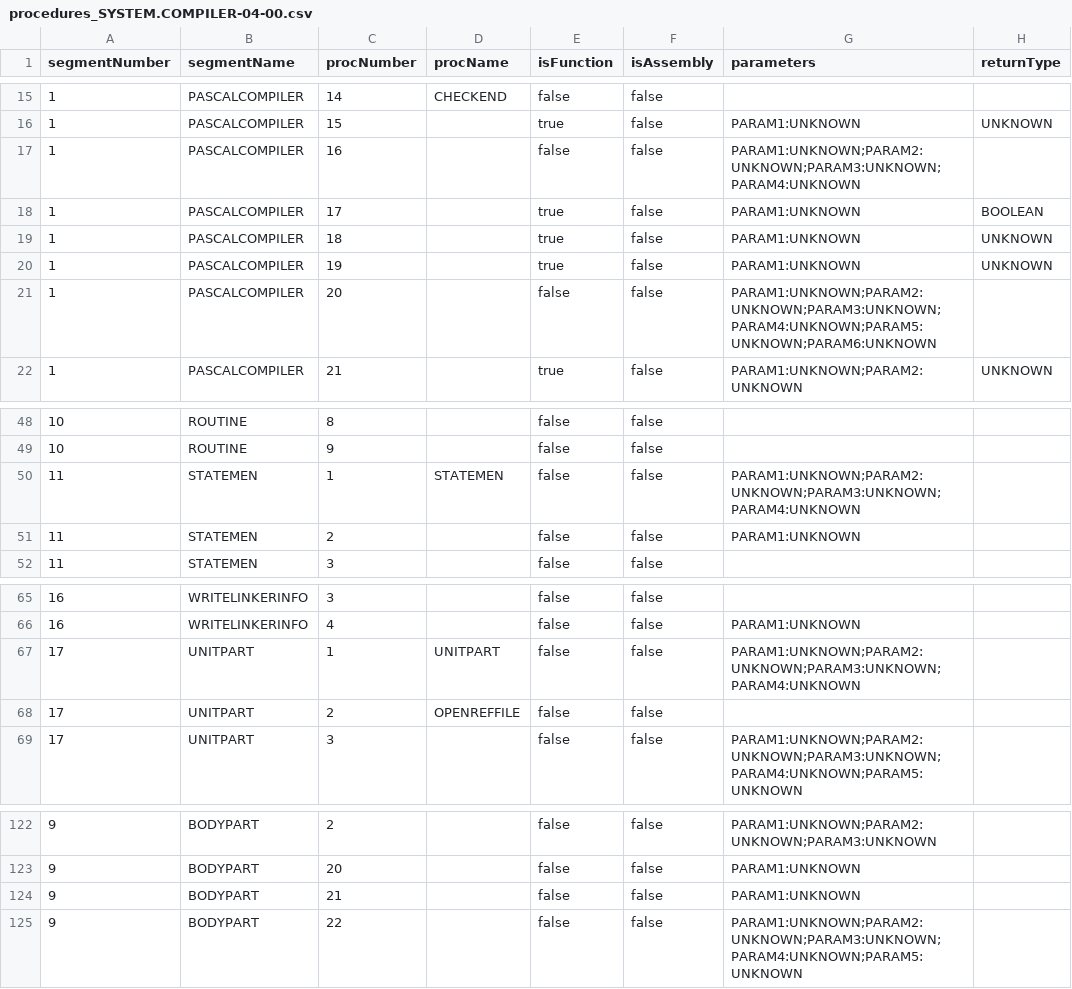
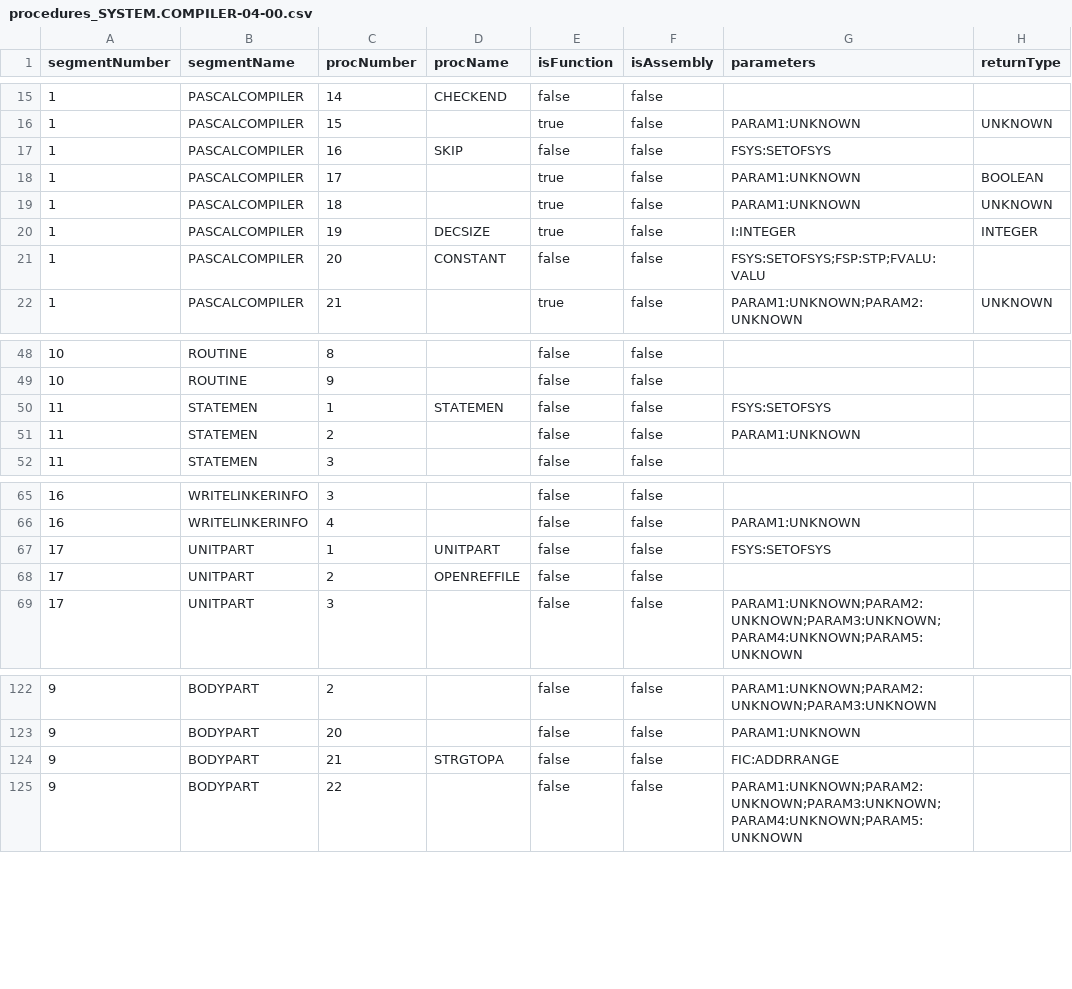
Before and after one commit to chris-e-green/pdisasm, a CSV file: metadata/procedures_SYSTEM.COMPILER-04-00.csv, drawn as a sheet; only a part is shown, gaps mark what is left out.

```diff
--- a/metadata/procedures_SYSTEM.COMPILER-04-00.csv
+++ b/metadata/procedures_SYSTEM.COMPILER-04-00.csv
@@ -16,7 +16,7 @@ segmentNumber,segmentName,procNumber,procName,isFunction,isAssembly,parameters,r
 1,PASCALCOMPILER,15,,true,false,PARAM1:UNKNOWN,UNKNOWN
-1,PASCALCOMPILER,16,,false,false,PARAM1:UNKNOWN;PARAM2:UNKNOWN;PARAM3:UNKNOWN;PARAM4:UNKNOWN,
+1,PASCALCOMPILER,16,SKIP,false,false,FSYS:SETOFSYS,
 1,PASCALCOMPILER,17,,true,false,PARAM1:UNKNOWN,BOOLEAN
 1,PASCALCOMPILER,18,,true,false,PARAM1:UNKNOWN,UNKNOWN
-1,PASCALCOMPILER,19,,true,false,PARAM1:UNKNOWN,UNKNOWN
-1,PASCALCOMPILER,20,,false,false,PARAM1:UNKNOWN;PARAM2:UNKNOWN;PARAM3:UNKNOWN;PARAM4:UNKNOWN;PARAM5:UNKNOWN;PARAM6:UNKNOWN,
+1,PASCALCOMPILER,19,DECSIZE,true,false,I:INTEGER,INTEGER
+1,PASCALCOMPILER,20,CONSTANT,false,false,FSYS:SETOFSYS;FSP:STP;FVALU:VALU,
 1,PASCALCOMPILER,21,,true,false,PARAM1:UNKNOWN;PARAM2:UNKNOWN,UNKNOWN
@@ -49,3 +49,3 @@ segmentNumber,segmentName,procNumber,procName,isFunction,isAssembly,parameters,r
 10,ROUTINE,9,,false,false,,
-11,STATEMEN,1,STATEMEN,false,false,PARAM1:UNKNOWN;PARAM2:UNKNOWN;PARAM3:UNKNOWN;PARAM4:UNKNOWN,
+11,STATEMEN,1,STATEMEN,false,false,FSYS:SETOFSYS,
 11,STATEMEN,2,,false,false,PARAM1:UNKNOWN,
@@ -66,3 +66,3 @@ segmentNumber,segmentName,procNumber,procName,isFunction,isAssembly,parameters,r
 16,WRITELINKERINFO,4,,false,false,PARAM1:UNKNOWN,
-17,UNITPART,1,UNITPART,false,false,PARAM1:UNKNOWN;PARAM2:UNKNOWN;PARAM3:UNKNOWN;PARAM4:UNKNOWN,
+17,UNITPART,1,UNITPART,false,false,FSYS:SETOFSYS,
 17,UNITPART,2,OPENREFFILE,false,false,,
@@ -123,3 +123,3 @@ segmentNumber,segmentName,procNumber,procName,isFunction,isAssembly,parameters,r
 9,BODYPART,20,,false,false,PARAM1:UNKNOWN,
-9,BODYPART,21,,false,false,PARAM1:UNKNOWN,
+9,BODYPART,21,STRGTOPA,false,false,FIC:ADDRRANGE,
 9,BODYPART,22,,false,false,PARAM1:UNKNOWN;PARAM2:UNKNOWN;PARAM3:UNKNOWN;PARAM4:UNKNOWN;PARAM5:UNKNOWN,
```
Also changed, not shown: metadata/labels_SYSTEM.COMPILER-04-00.csv, 20 other files.
